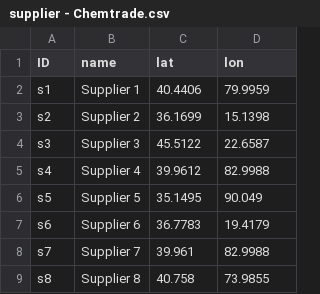
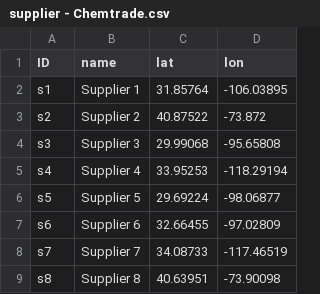
Before and after one commit to abhinavbehl46/Networkplanner---Chemtrade, a CSV file: supplier - Chemtrade.csv, drawn as a sheet.

```diff
--- a/supplier - Chemtrade.csv
+++ b/supplier - Chemtrade.csv
@@ -1,9 +1,9 @@
 ID,name,lat,lon
-s1,Supplier 1,40.4406,79.9959
-s2,Supplier 2,36.1699,15.1398
-s3,Supplier 3,45.5122,22.6587
-s4,Supplier 4,39.9612,82.9988
-s5,Supplier 5,35.1495,90.049
-s6,Supplier 6,36.7783,19.4179
-s7,Supplier 7,39.961,82.9988
-s8,Supplier 8,40.758,73.9855
+s1,Supplier 1,31.85764,-106.03895
+s2,Supplier 2,40.87522,-73.872
+s3,Supplier 3,29.99068,-95.65808
+s4,Supplier 4,33.95253,-118.29194
+s5,Supplier 5,29.69224,-98.06877
+s6,Supplier 6,32.66455,-97.02809
+s7,Supplier 7,34.08733,-117.46519
+s8,Supplier 8,40.63951,-73.90098
```
Also changed, not shown: customer - Chemtrade.csv, warehouse - Chemtrade.csv.
